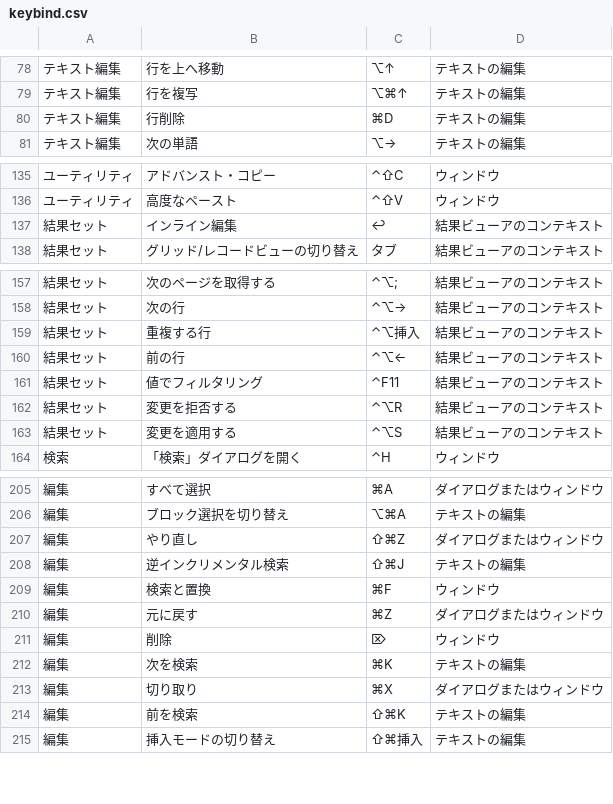
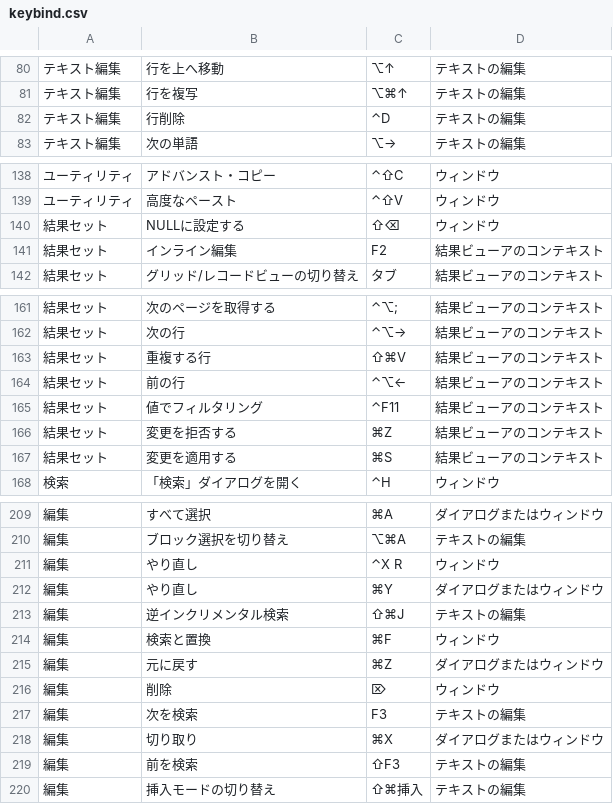
Before and after one commit to takenoco82/dbeaver, a CSV file: keybind.csv, drawn as a sheet; only a part is shown, gaps mark what is left out; the diff covers the shown part only.

```diff
--- a/keybind.csv
+++ b/keybind.csv
@@ -79,3 +81,3 @@
 "テキスト編集","行を複写","⌥⌘↑","テキストの編集"
-"テキスト編集","行削除","⌘D","テキストの編集"
+"テキスト編集","行削除","⌃D","テキストの編集"
 "テキスト編集","次の単語","⌥→","テキストの編集"
@@ -136,3 +139,4 @@
 "ユーティリティ","高度なペースト","⌃⇧V","ウィンドウ"
-"結果セット","インライン編集","↩","結果ビューアのコンテキスト"
+"結果セット","NULLに設定する","⇧⌫","ウィンドウ"
+"結果セット","インライン編集","F2","結果ビューアのコンテキスト"
 "結果セット","グリッド/レコードビューの切り替え","タブ","結果ビューアのコンテキスト"
@@ -158,7 +162,7 @@
 "結果セット","次の行","⌃⌥→","結果ビューアのコンテキスト"
-"結果セット","重複する行","⌃⌥挿入","結果ビューアのコンテキスト"
+"結果セット","重複する行","⇧⌘V","結果ビューアのコンテキスト"
 "結果セット","前の行","⌃⌥←","結果ビューアのコンテキスト"
 "結果セット","値でフィルタリング","⌃F11","結果ビューアのコンテキスト"
-"結果セット","変更を拒否する","⌃⌥R","結果ビューアのコンテキスト"
-"結果セット","変更を適用する","⌃⌥S","結果ビューアのコンテキスト"
+"結果セット","変更を拒否する","⌘Z","結果ビューアのコンテキスト"
+"結果セット","変更を適用する","⌘S","結果ビューアのコンテキスト"
 "検索","「検索」ダイアログを開く","⌃H","ウィンドウ"
@@ -206,3 +210,4 @@
 "編集","ブロック選択を切り替え","⌥⌘A","テキストの編集"
-"編集","やり直し","⇧⌘Z","ダイアログまたはウィンドウ"
+"編集","やり直し","⌃X R","ウィンドウ"
+"編集","やり直し","⌘Y","ダイアログまたはウィンドウ"
 "編集","逆インクリメンタル検索","⇧⌘J","テキストの編集"
@@ -211,5 +216,5 @@
 "編集","削除","⌦","ウィンドウ"
-"編集","次を検索","⌘K","テキストの編集"
+"編集","次を検索","F3","テキストの編集"
 "編集","切り取り","⌘X","ダイアログまたはウィンドウ"
-"編集","前を検索","⇧⌘K","テキストの編集"
+"編集","前を検索","⇧F3","テキストの編集"
 "編集","挿入モードの切り替え","⇧⌘挿入","テキストの編集"
```
Also changed, not shown: 5 added rows, 2 removed rows and 8 edited cells elsewhere in this file.
